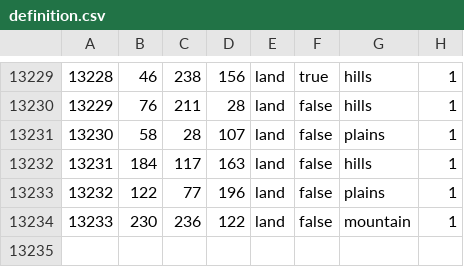
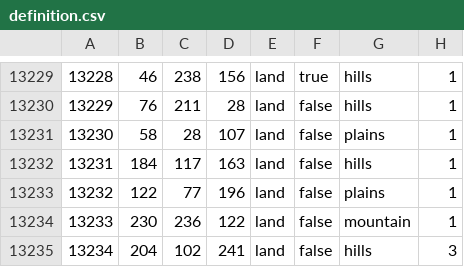
Before and after one commit to PolarnE/Williams-Nightmare, a CSV file: map/definition.csv, drawn as a sheet; only a part is shown, gaps mark what is left out; the diff names each change by its address in the sheet, - before the commit and + after, or states it on an @@ line.

```diff
--- a/map/definition.csv
+++ b/map/definition.csv
+row 13235: 13234 | 204 | 102 | 241 | land | false | hills | 3
```
Also changed, not shown: 47 other files.
